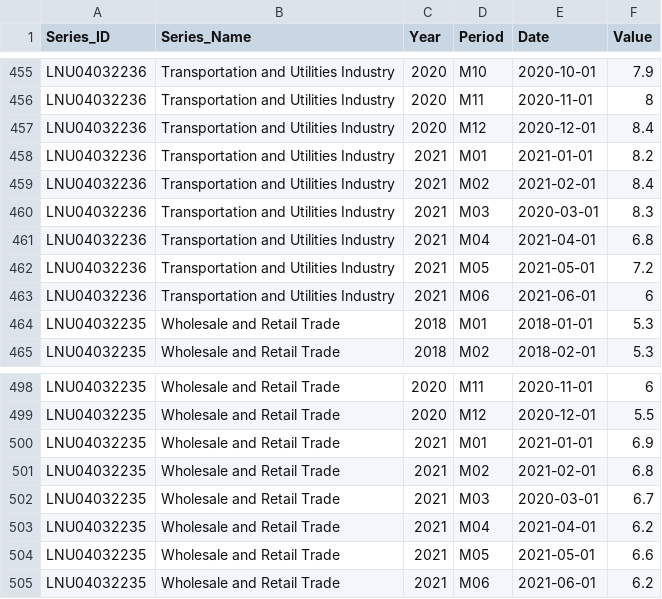
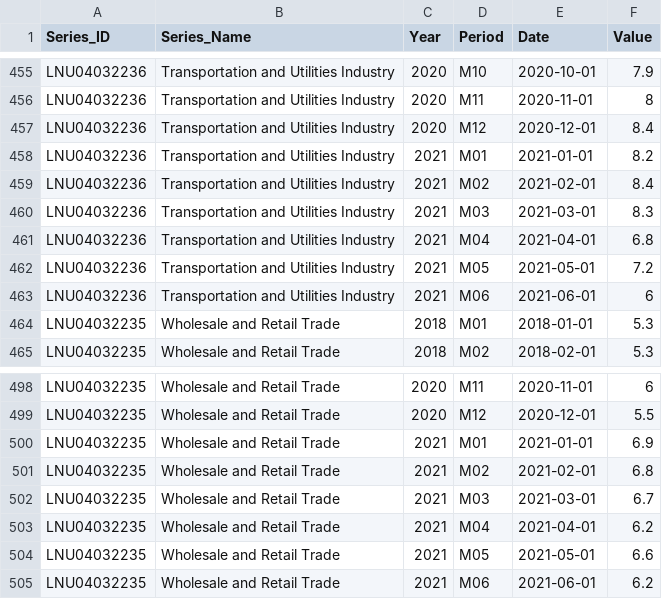
Before and after one commit to svijis/cs416-narrative-viz, a CSV file: data/unemployment_by_industry.csv, drawn as a sheet; only a part is shown, gaps mark what is left out; the diff covers the shown part only.

```diff
--- a/data/unemployment_by_industry.csv
+++ b/data/unemployment_by_industry.csv
@@ -459,3 +459,3 @@ LNU04032236,Transportation and Utilities Industry,2021,M01,2021-01-01,8.2
 LNU04032236,Transportation and Utilities Industry,2021,M02,2021-02-01,8.4
-LNU04032236,Transportation and Utilities Industry,2021,M03,2020-03-01,8.3
+LNU04032236,Transportation and Utilities Industry,2021,M03,2021-03-01,8.3
 LNU04032236,Transportation and Utilities Industry,2021,M04,2021-04-01,6.8
@@ -501,3 +501,3 @@ LNU04032235,Wholesale and Retail Trade,2021,M01,2021-01-01,6.9
 LNU04032235,Wholesale and Retail Trade,2021,M02,2021-02-01,6.8
-LNU04032235,Wholesale and Retail Trade,2021,M03,2020-03-01,6.7
+LNU04032235,Wholesale and Retail Trade,2021,M03,2021-03-01,6.7
 LNU04032235,Wholesale and Retail Trade,2021,M04,2021-04-01,6.2
```
Also changed, not shown: 10 edited cells elsewhere in this file.
